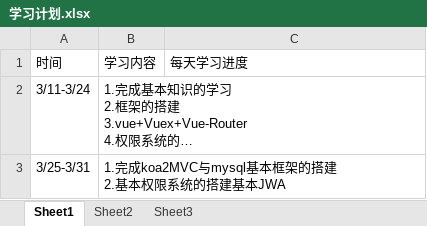
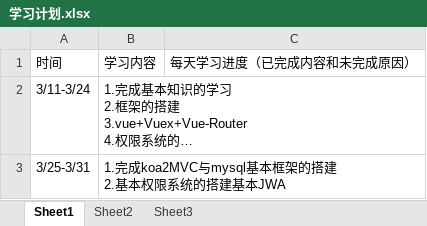
Before and after one commit to crazyu/antdSummary, an Excel workbook: 学习计划.xlsx, sheet Sheet1, drawn as a sheet; long unchanged cells end in …; values as stored, in another font and other column widths than the file's, no borders; the diff names each change by its address in the sheet, - before the commit and + after, or states it on an @@ line.

Commit message:
学习计划增加列

```diff
--- a/学习计划.xlsx (sheet Sheet1)
+++ b/学习计划.xlsx (sheet Sheet1)
-C1: 每天学习进度
+C1: 每天学习进度（已完成内容和未完成原因）
```
